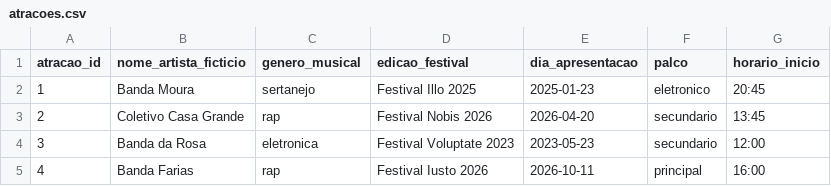
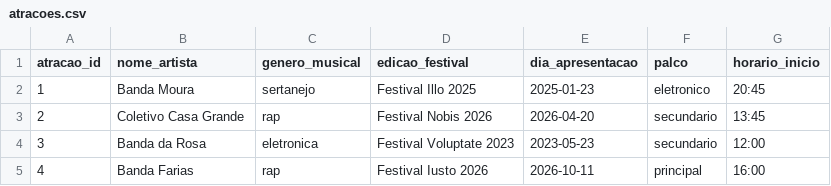
Before and after one commit to rafaelq80/desafios_tecnicos_ad, a CSV file: bases_dados/08-festival-de-musica/atracoes.csv, drawn as a sheet; only a part is shown.

```diff
--- a/bases_dados/08-festival-de-musica/atracoes.csv
+++ b/bases_dados/08-festival-de-musica/atracoes.csv
@@ -1,2 +1,2 @@
-atracao_id,nome_artista_ficticio,genero_musical,edicao_festival,dia_apresentacao,palco,horario_inicio
+atracao_id,nome_artista,genero_musical,edicao_festival,dia_apresentacao,palco,horario_inicio
 1,Banda Moura,sertanejo,Festival Illo 2025,2025-01-23,eletronico,20:45
```
Also changed, not shown: bases_dados/02-posto-de-saude/pacientes.csv, bases_dados/03-streaming-de-filmes/filmes.csv, 21 other files.
